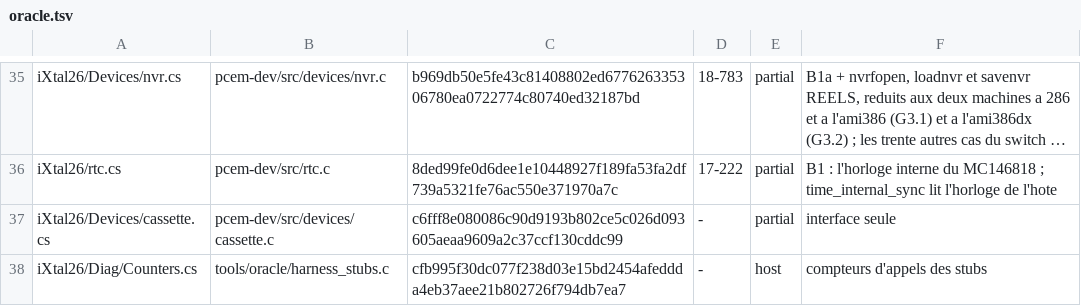
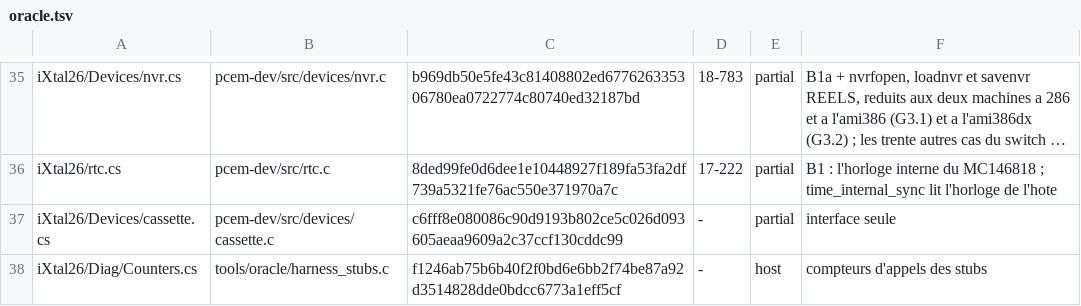
Before and after one commit to jpeloille/iXtal928, a TSV file: oracle.tsv, drawn as a sheet; only a part is shown, gaps mark what is left out; long unchanged cells end in …; the diff covers the shown part only.

```diff
--- a/oracle.tsv
+++ b/oracle.tsv
@@ -37,2 +37,2 @@ iXtal26/rtc.cs	pcem-dev/src/rtc.c	8ded99fe0d6dee1e10448927f189fa53fa2df739a5321f
 iXtal26/Devices/cassette.cs	pcem-dev/src/devices/cassette.c	c6fff8e080086c90d9193b802ce5c026d093605aeaa9609a2c37ccf130cddc99	-	partial	interface seule
-iXtal26/Diag/Counters.cs	tools/oracle/harness_stubs.c	cfb995f30dc077f238d03e15bd2454afeddda4eb37aee21b802726f794db7ea7	-	host	compteurs d'appels des stubs
+iXtal26/Diag/Counters.cs	tools/oracle/harness_stubs.c	f1246ab75b6b40f2f0bd6e6bb2f74be87a92d3514828dde0bdcc6773a1eff5cf	-	host	compteurs d'appels des stubs
```
Also changed, not shown: 3 added rows and 5 edited cells elsewhere in this file, 20 other files.
